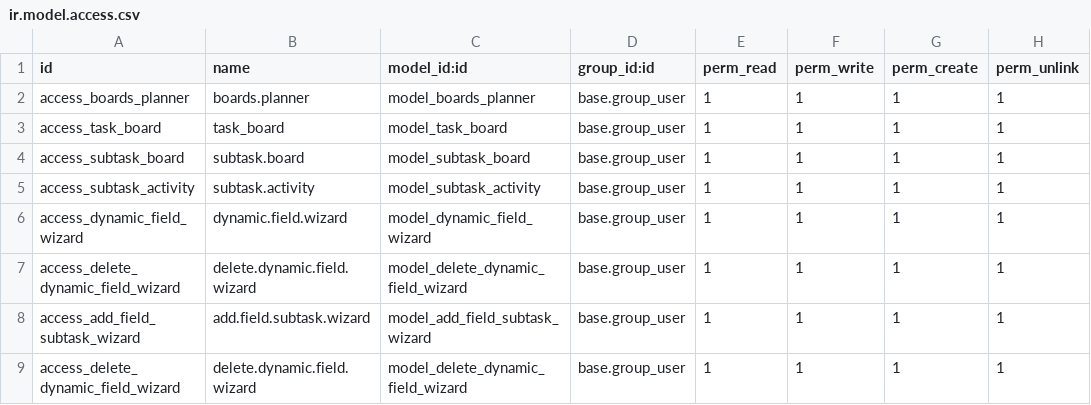
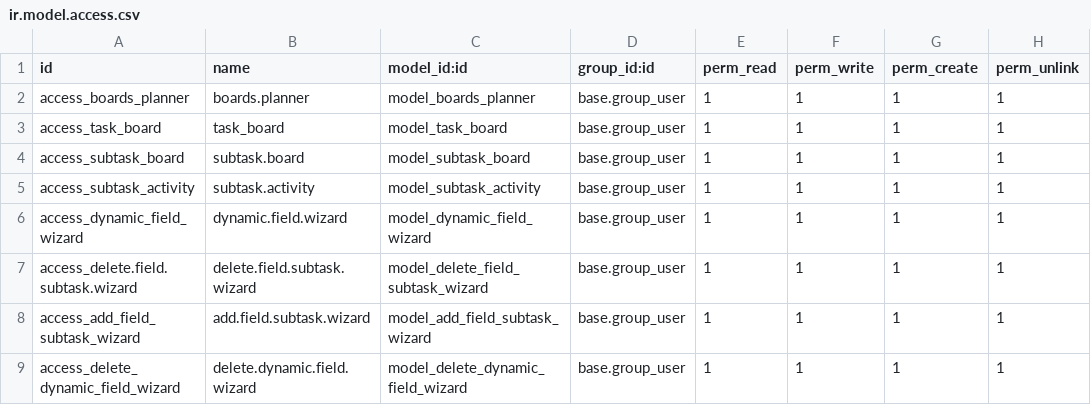
Before and after one commit to aniam23/task_planner, a CSV file: security/ir.model.access.csv, drawn as a sheet.

Commit message:
editar modelo wizard delete fields

```diff
--- a/security/ir.model.access.csv
+++ b/security/ir.model.access.csv
@@ -6,3 +6,3 @@ access_subtask_activity,subtask.activity,model_subtask_activity,base.group_user,
 access_dynamic_field_wizard,dynamic.field.wizard,model_dynamic_field_wizard,base.group_user,1,1,1,1
-access_delete_dynamic_field_wizard,delete.dynamic.field.wizard,model_delete_dynamic_field_wizard,base.group_user,1,1,1,1
+access_delete.field.subtask.wizard,delete.field.subtask.wizard,model_delete_field_subtask_wizard,base.group_user,1,1,1,1
 access_add_field_subtask_wizard,add.field.subtask.wizard,model_add_field_subtask_wizard,base.group_user,1,1,1,1
```
Also changed, not shown: 11 other files.
